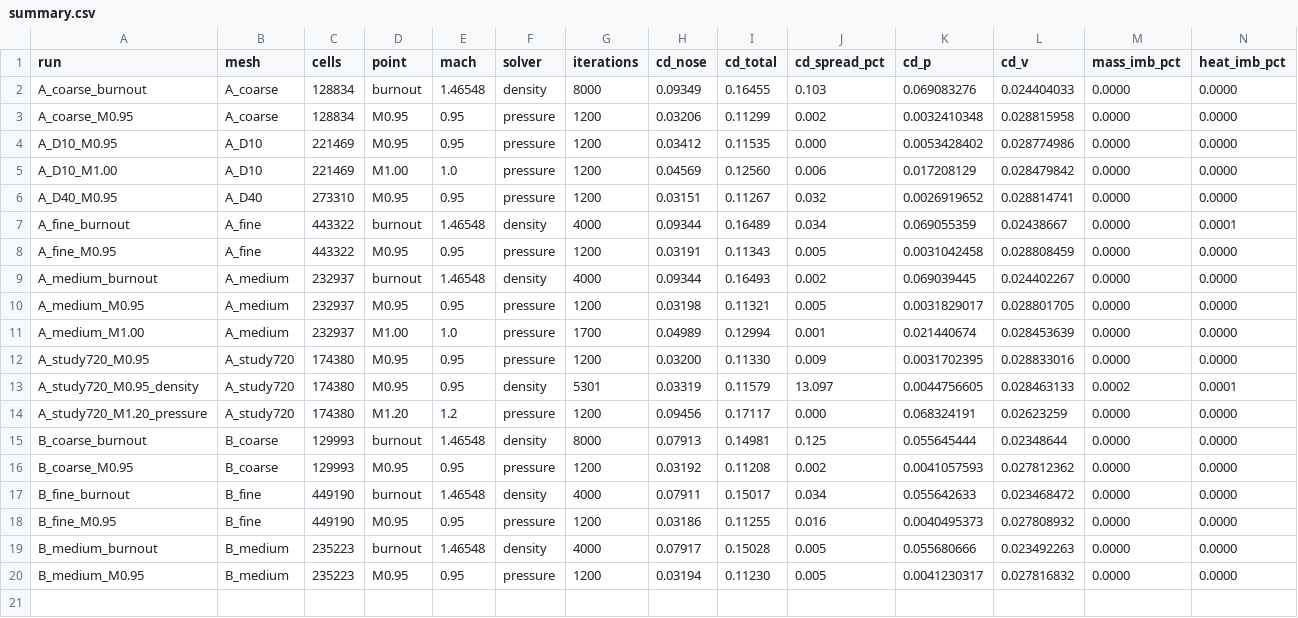
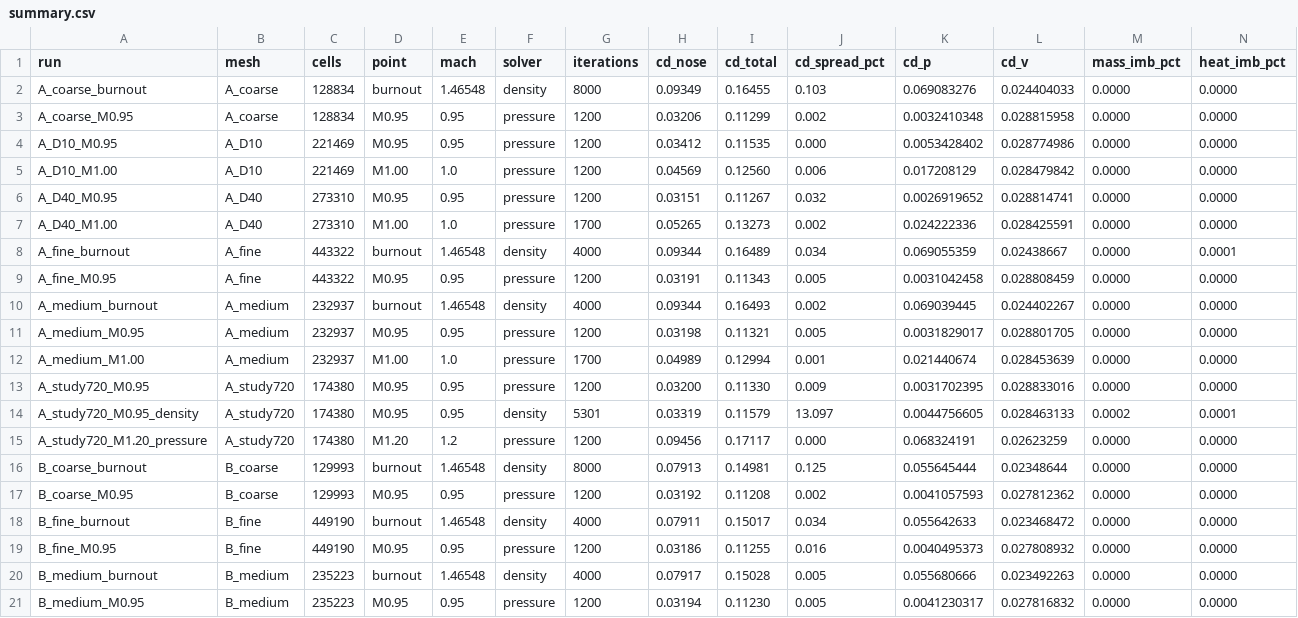
Before and after one commit to Landonowins/weisshorn-nose-cone, a CSV file: ME474/runs/summary.csv, drawn as a sheet; only a part is shown; rows hold the shown columns only; the diff names each change by its address in the sheet, - before the commit and + after, or states it on an @@ line.

```diff
--- a/ME474/runs/summary.csv
+++ b/ME474/runs/summary.csv
+row 7: A_D40_M1.00 | A_D40 | 273310 | M1.00 | 1.0 | pressure | 1700 | 0.05265 | 0.13273 | 0.002 | 0.024222336 | 0.028425591 | 0.0000 | 0.0000
```
Also changed, not shown: 6 other files.
